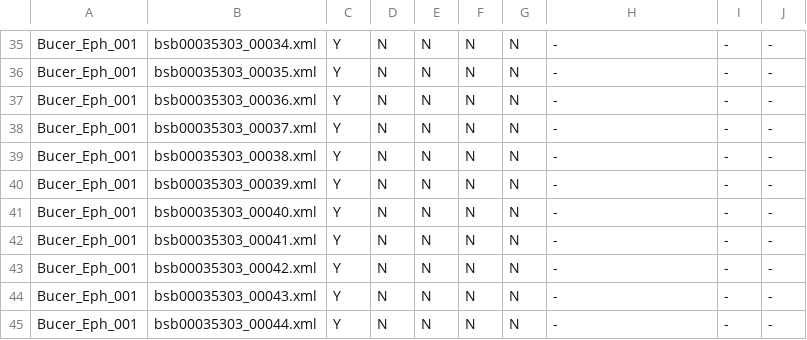
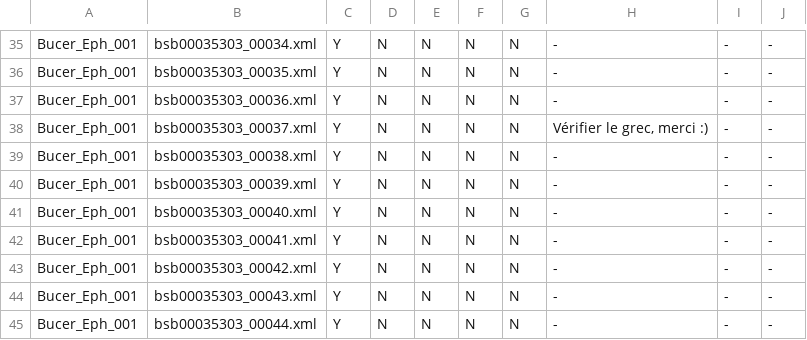
Before and after one commit to 16thExegesisDH/HTR_Paul_corpus, a CSV file: corpus/Noemi_updatefile.csv, drawn as a sheet; only a part is shown, gaps mark what is left out.

```diff
--- a/corpus/Noemi_updatefile.csv
+++ b/corpus/Noemi_updatefile.csv
@@ -37,3 +37,3 @@ Bucer_Eph_001,bsb00035303_00035.xml,Y,N,N,N,N, -, -, -
 Bucer_Eph_001,bsb00035303_00036.xml,Y,N,N,N,N, -, -, -
-Bucer_Eph_001,bsb00035303_00037.xml,Y,N,N,N,N, -, -, -
+Bucer_Eph_001,bsb00035303_00037.xml,Y,N,N,N,N,"Vérifier le grec, merci :) ", -, -
 Bucer_Eph_001,bsb00035303_00038.xml,Y,N,N,N,N, -, -, -
```
Also changed, not shown: 21 other files.
